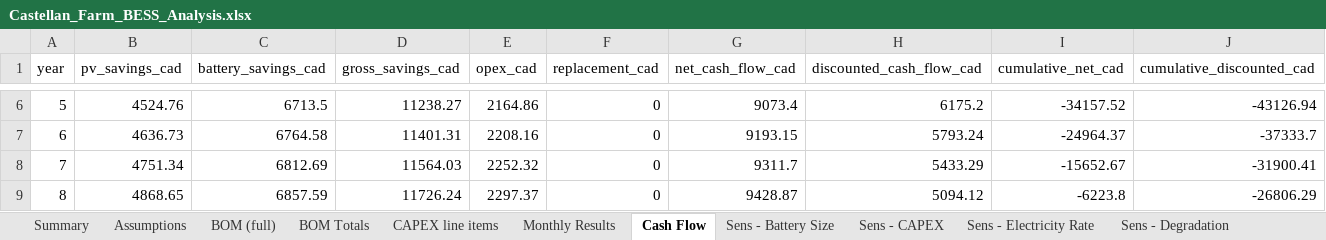
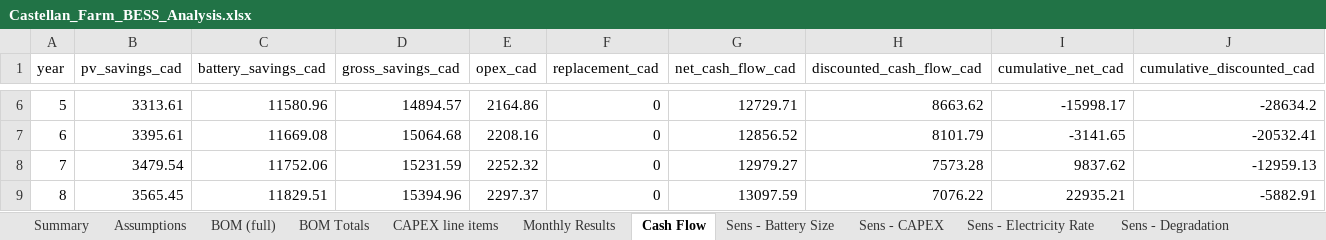
Before and after one commit to nnesbitt12/snl-quest, an Excel workbook: castellan_analysis/outputs/Castellan_Farm_BESS_Analysis.xlsx, sheet Cash Flow, drawn as a sheet; only a part is shown, gaps mark what is left out; values as stored, in another font and other column widths than the file's, no borders; the diff covers the shown part only; the diff names each change by its address in the sheet, - before the commit and + after, or states it on an @@ line.

```diff
--- a/castellan_analysis/outputs/Castellan_Farm_BESS_Analysis.xlsx (sheet Cash Flow)
+++ b/castellan_analysis/outputs/Castellan_Farm_BESS_Analysis.xlsx (sheet Cash Flow)
-B6 (pv_savings_cad): 4524.76
+B6 (pv_savings_cad): 3313.61
-C6 (battery_savings_cad): 6713.5
+C6 (battery_savings_cad): 11580.96
-D6 (gross_savings_cad): 11238.27
+D6 (gross_savings_cad): 14894.57
-G6 (net_cash_flow_cad): 9073.4
+G6 (net_cash_flow_cad): 12729.71
-H6 (discounted_cash_flow_cad): 6175.2
+H6 (discounted_cash_flow_cad): 8663.62
-I6 (cumulative_net_cad): -34157.52
+I6 (cumulative_net_cad): -15998.17
-J6 (cumulative_discounted_cad): -43126.94
+J6 (cumulative_discounted_cad): -28634.2
-B7 (pv_savings_cad): 4636.73
+B7 (pv_savings_cad): 3395.61
-C7 (battery_savings_cad): 6764.58
+C7 (battery_savings_cad): 11669.08
-D7 (gross_savings_cad): 11401.31
+D7 (gross_savings_cad): 15064.68
-G7 (net_cash_flow_cad): 9193.15
+G7 (net_cash_flow_cad): 12856.52
-H7 (discounted_cash_flow_cad): 5793.24
+H7 (discounted_cash_flow_cad): 8101.79
-I7 (cumulative_net_cad): -24964.37
+I7 (cumulative_net_cad): -3141.65
-J7 (cumulative_discounted_cad): -37333.7
+J7 (cumulative_discounted_cad): -20532.41
-B8 (pv_savings_cad): 4751.34
+B8 (pv_savings_cad): 3479.54
-C8 (battery_savings_cad): 6812.69
+C8 (battery_savings_cad): 11752.06
-D8 (gross_savings_cad): 11564.03
+D8 (gross_savings_cad): 15231.59
-G8 (net_cash_flow_cad): 9311.7
+G8 (net_cash_flow_cad): 12979.27
-H8 (discounted_cash_flow_cad): 5433.29
+H8 (discounted_cash_flow_cad): 7573.28
-I8 (cumulative_net_cad): -15652.67
+I8 (cumulative_net_cad): 9837.62
-J8 (cumulative_discounted_cad): -31900.41
+J8 (cumulative_discounted_cad): -12959.13
-B9 (pv_savings_cad): 4868.65
+B9 (pv_savings_cad): 3565.45
-C9 (battery_savings_cad): 6857.59
+C9 (battery_savings_cad): 11829.51
-D9 (gross_savings_cad): 11726.24
+D9 (gross_savings_cad): 15394.96
-G9 (net_cash_flow_cad): 9428.87
+G9 (net_cash_flow_cad): 13097.59
-H9 (discounted_cash_flow_cad): 5094.12
+H9 (discounted_cash_flow_cad): 7076.22
-I9 (cumulative_net_cad): -6223.8
+I9 (cumulative_net_cad): 22935.21
-J9 (cumulative_discounted_cad): -26806.29
+J9 (cumulative_discounted_cad): -5882.91
```
Also changed, not shown: 112 edited cells elsewhere in this sheet, sheet Hourly Dispatch, sheet Monthly Results, sheet Sens - Battery Size, sheet Sens - Electricity Rate, sheet Summary, sheet Sens - Discount Rate, 3 more sheets, 12 other files.
